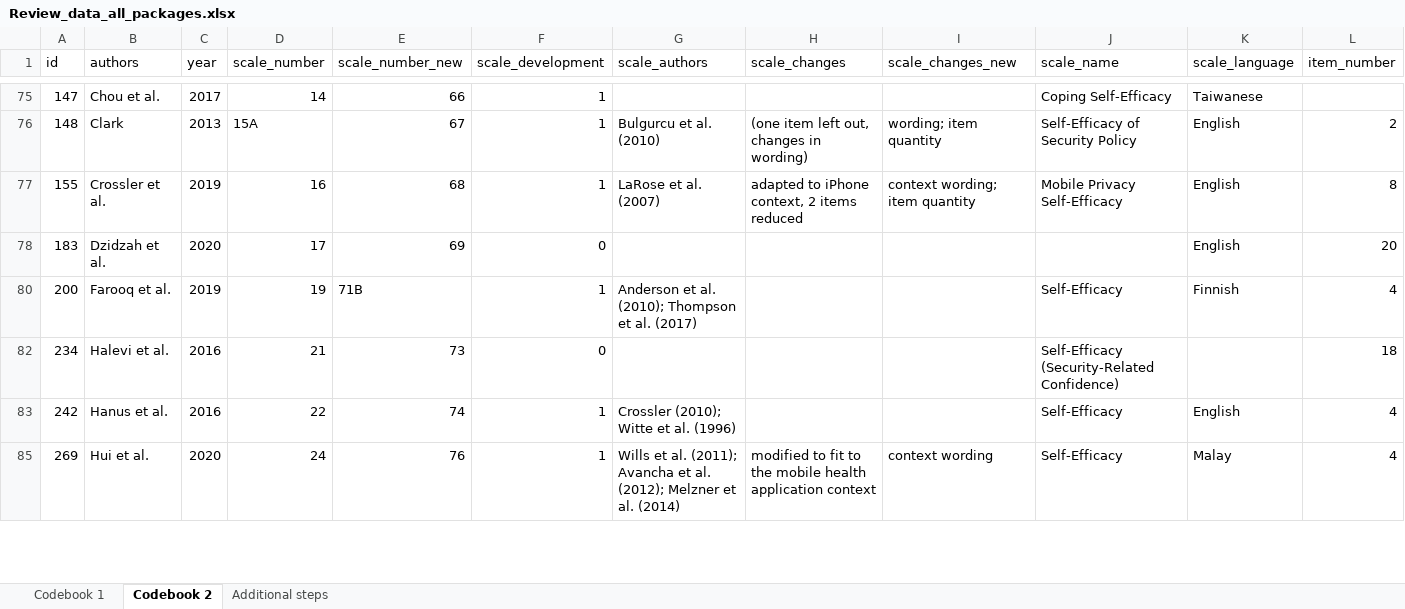
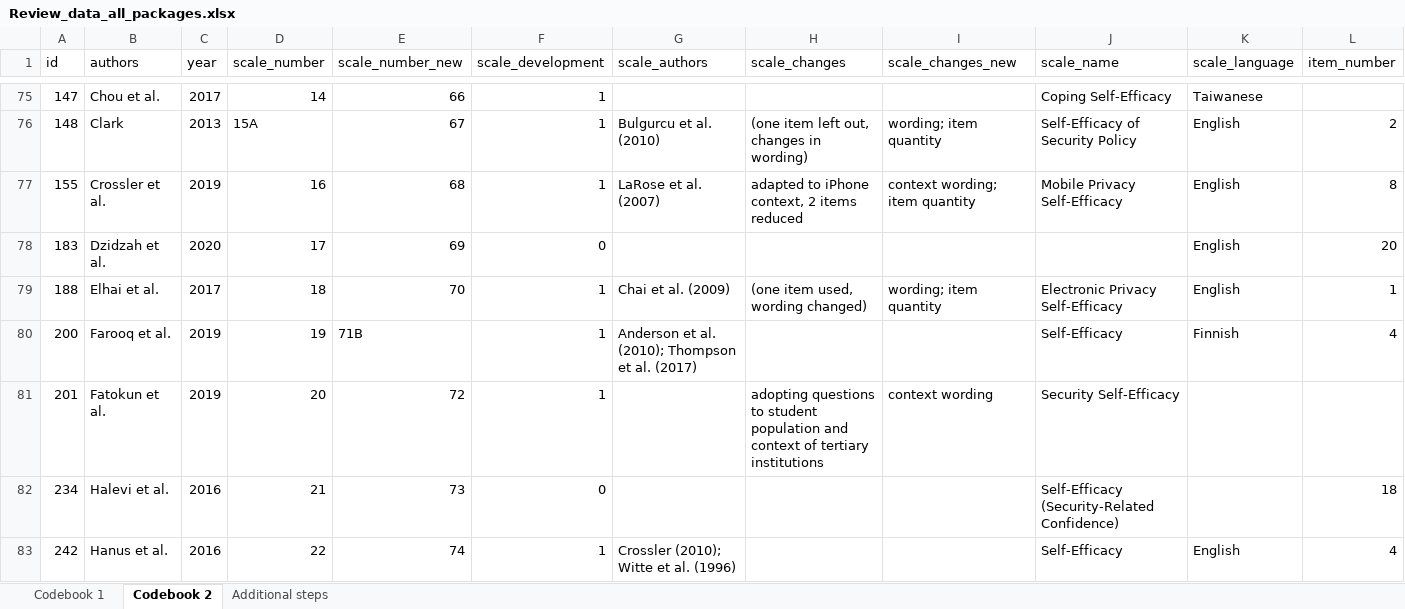
Before and after one commit to neleborgert/CSE-review, an Excel workbook: data/raw/Review_data_all_packages.xlsx, sheet Codebook 2, drawn as a sheet; only a part is shown, gaps mark what is left out; the shorter side is filled out with more unchanged rows; values as stored, in another font and other column widths than the file's, no borders; table styles not drawn; rows hold the shown columns only; the diff covers the shown part only; the diff names each change by its address in the sheet, - before the commit and + after, or states it on an @@ line.

```diff
--- a/data/raw/Review_data_all_packages.xlsx (sheet Codebook 2)
+++ b/data/raw/Review_data_all_packages.xlsx (sheet Codebook 2)
@@ row 79 unhidden: 188 | Elhai et al. | 2017 | 18 | 70 | 1 | Chai et al. (2009) | (one item used, wording changed) | wording; item quantity | Electronic Privacy Self-Efficacy | English | 1 @@
@@ row 81 unhidden: 201 | Fatokun et al. | 2019 | 20 | 72 | 1 |  | adopting questions to student population and context of tertiary institutions | context wording | Security Self-Efficacy @@
```
Also changed, not shown: 46 hidden or unhidden rows and 1 edited cell elsewhere in this sheet, sheet Codebook 1, 22 other files.
